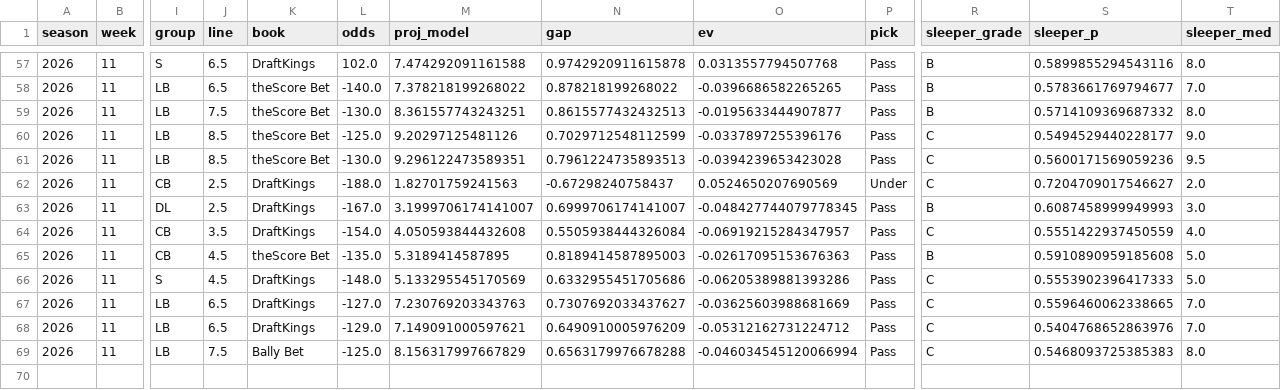
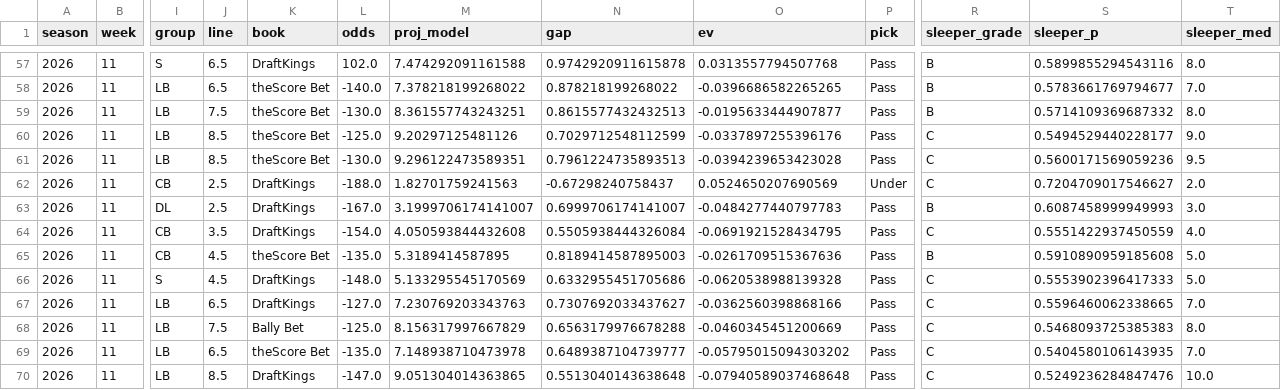
Before and after one commit to EvanDAmours/ArvellsStinkySlammerModel, a CSV file: data/sleepers.csv, drawn as a sheet; only a part is shown, gaps mark what is left out; removed rows and columns are numbered as before the commit, all else as after; rows hold the shown columns only; the diff names each change by its address in the sheet, - before the commit and + after, or states it on an @@ line.

```diff
--- a/data/sleepers.csv
+++ b/data/sleepers.csv
-O63 (ev): -0.048427744079778345
+O63 (ev): -0.0484277440797783
-O64 (ev): -0.06919215284347957
+O64 (ev): -0.0691921528434795
-O65 (ev): -0.02617095153676363
+O65 (ev): -0.0261709515367636
-O66 (ev): -0.06205389881393286
+O66 (ev): -0.0620538988139328
-O67 (ev): -0.03625603988681669
+O67 (ev): -0.0362560398868166
-row 68: 2026 | 11 | LB | 6.5 | DraftKings | -129.0 | 7.149091000597621 | 0.6490910005976209 | -0.05312162731224712 | Pass | C | 0.5404768652863976 | 7.0
-O68 (ev): -0.046034545120066994
+O68 (ev): -0.0460345451200669
+row 69: 2026 | 11 | LB | 6.5 | theScore Bet | -135.0 | 7.148938710473978 | 0.6489387104739777 | -0.05795015094303202 | Pass | C | 0.5404580106143935 | 7.0
+row 70: 2026 | 11 | LB | 8.5 | DraftKings | -147.0 | 9.051304014363865 | 0.5513040143638648 | -0.07940589037468648 | Pass | C | 0.5249236284847476 | 10.0
```
Also changed, not shown: data/cache/projections.csv, data/consensus/fantasypros_2026_w11.csv, 18 other files.
